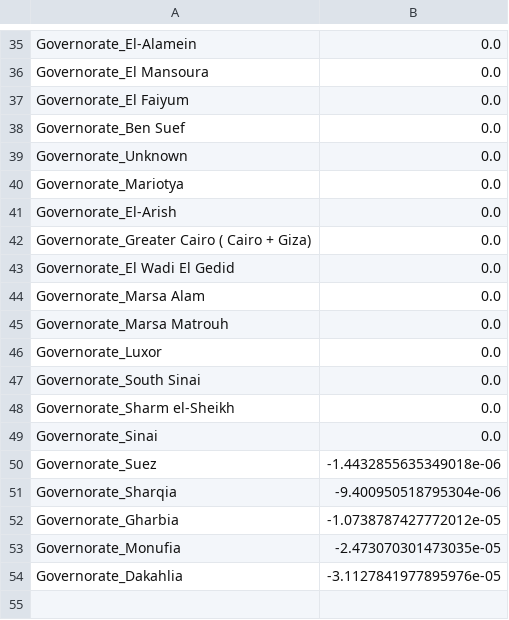
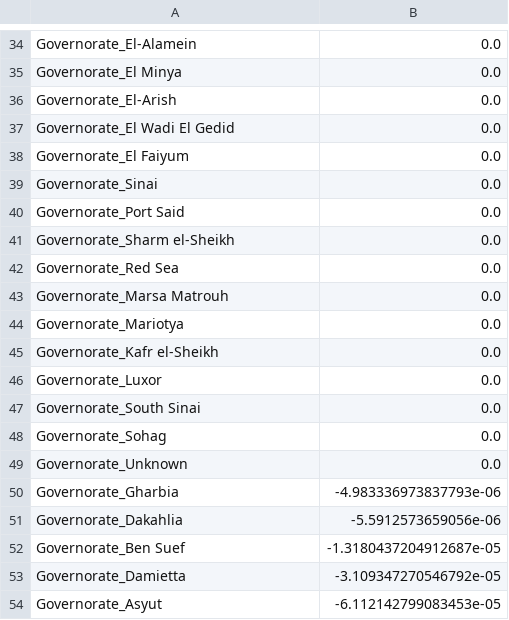
Before and after one commit to yusifsaeed/car-decision-assistant, a CSV file: feature_importance_v2.csv, drawn as a sheet; only a part is shown, gaps mark what is left out; removed rows and columns are numbered as before the commit, all else as after; the diff covers the shown part only; the diff names each change by its address in the sheet, - before the commit and + after, or states it on an @@ line.

Commit message:
Fix brand/model data pollution and casing duplicates, retrain model

```diff
--- a/feature_importance_v2.csv
+++ b/feature_importance_v2.csv
-A35: Governorate_El Mansoura
+A35: Governorate_El Minya
+row 36: Governorate_El-Arish | 0.0
@@ row 43 moved to row 37: Governorate_El Wadi El Gedid @@
-A39: Governorate_Ben Suef
+A39: Governorate_Sinai
-A40: Governorate_Unknown
+A40: Governorate_Port Said
@@ row 48 moved to row 41: Governorate_Sharm el-Sheikh @@
+row 42: Governorate_Red Sea | 0.0
@@ row 45 moved to row 43: Governorate_Marsa Matrouh @@
-A45: Governorate_El-Arish
+A45: Governorate_Kafr el-Sheikh
@@ row 42 moved to row 32: Governorate_Greater Cairo ( Cairo + Giza… @@
-row 44: Governorate_Marsa Alam | 0.0
-A48: Governorate_Sinai
+A48: Governorate_Sohag
-row 50: Governorate_Suez | -1.4432855635349018e-06
-row 51: Governorate_Sharqia | -9.400950518795304e-06
+row 49: Governorate_Unknown | 0.0
-B50: -1.0738787427772012e-05
+B50: -4.983336973837793e-06
-row 53: Governorate_Monufia | -2.473070301473035e-05
-B51: -3.1127841977895976e-05
+B51: -5.5912573659056e-06
+row 52: Governorate_Ben Suef | -1.3180437204912687e-05
+row 53: Governorate_Damietta | -3.109347270546792e-05
+row 54: Governorate_Asyut | -6.112142799083453e-05
```
Also changed, not shown: 12 added rows, 14 removed rows, 1 moved row and 15 edited cells elsewhere in this file, model_comparison_v2.csv, 8 other files.
